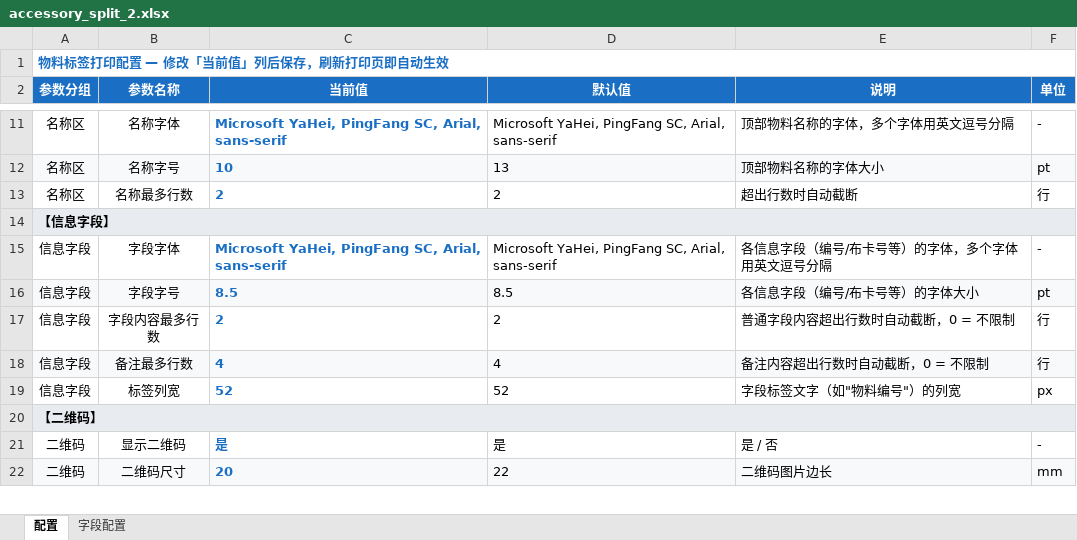
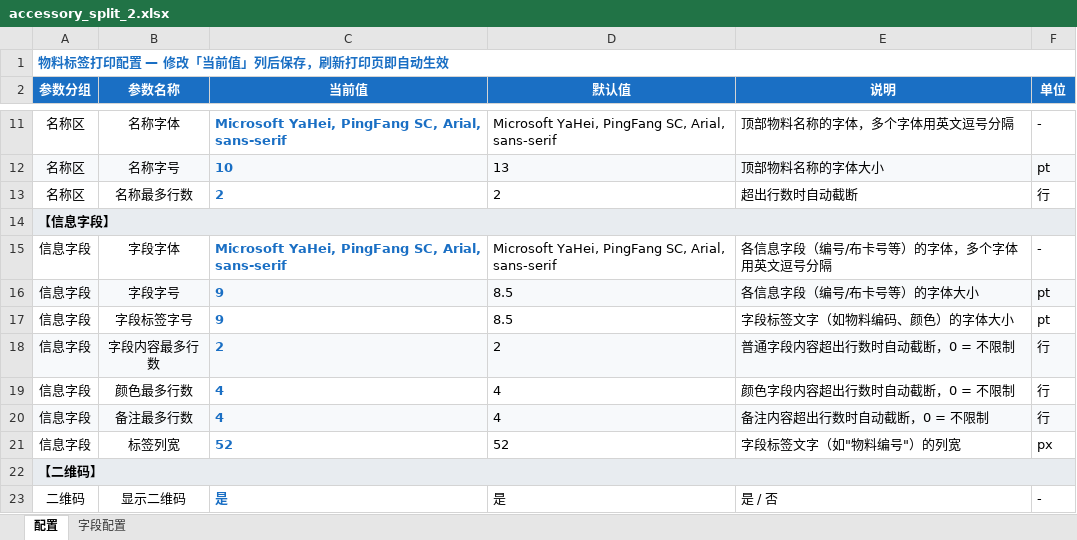
Before and after one commit to HuangwbGH/ItemMark, an Excel workbook: config/templates/material-info/accessory_split_2.xlsx, sheet 配置, drawn as a sheet; only a part is shown, gaps mark what is left out; the shorter side is filled out with more unchanged rows; values as stored, in another font and other column widths than the file's, no borders; addresses are those after the commit; the diff names each change by its address in the sheet, - before the commit and + after, or states it on an @@ line.

```diff
--- a/config/templates/material-info/accessory_split_2.xlsx (sheet 配置)
+++ b/config/templates/material-info/accessory_split_2.xlsx (sheet 配置)
-C16 (当前值): 8.5
+C16 (当前值): 9
+row 17: 信息字段 | 字段标签字号 | 9 | 8.5 | 字段标签文字（如物料编码、颜色）的字体大小 | pt
-A18:F18 fill: none
+A18:F18 fill: #F7F9FB
+row 19: 信息字段 | 颜色最多行数 | 4 | 4 | 颜色字段内容超出行数时自动截断，0 = 不限制 | 行
```
Also changed, not shown: config/templates/material-info/label_config.xlsx, 9 other files.
